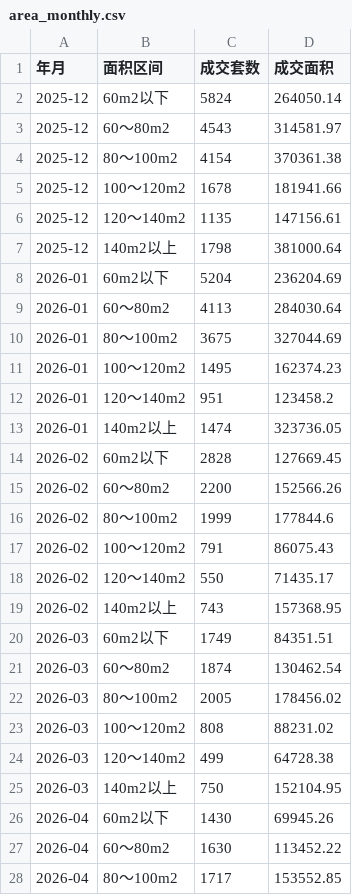
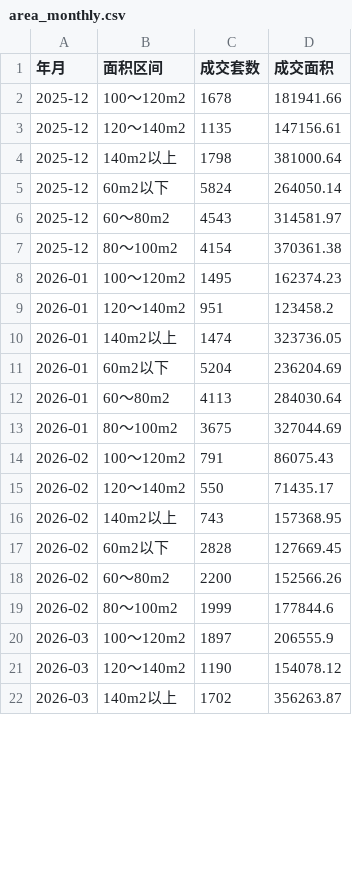
Before and after one commit to liuyanhui/house-stat, a CSV file: data/area_monthly.csv, drawn as a sheet; only a part is shown; the diff covers the shown part only.

```diff
--- a/data/area_monthly.csv
+++ b/data/area_monthly.csv
@@ -1,2 +1,5 @@
 年月,面积区间,成交套数,成交面积
+2025-12,100～120m2,1678,181941.66
+2025-12,120～140m2,1135,147156.61
+2025-12,140m2以上,1798,381000.64
 2025-12,60m2以下,5824,264050.14
@@ -4,5 +7,5 @@
 2025-12,80～100m2,4154,370361.38
-2025-12,100～120m2,1678,181941.66
-2025-12,120～140m2,1135,147156.61
-2025-12,140m2以上,1798,381000.64
+2026-01,100～120m2,1495,162374.23
+2026-01,120～140m2,951,123458.2
+2026-01,140m2以上,1474,323736.05
 2026-01,60m2以下,5204,236204.69
@@ -10,5 +13,5 @@
 2026-01,80～100m2,3675,327044.69
-2026-01,100～120m2,1495,162374.23
-2026-01,120～140m2,951,123458.2
-2026-01,140m2以上,1474,323736.05
+2026-02,100～120m2,791,86075.43
+2026-02,120～140m2,550,71435.17
+2026-02,140m2以上,743,157368.95
 2026-02,60m2以下,2828,127669.45
@@ -16,13 +19,4 @@
 2026-02,80～100m2,1999,177844.6
-2026-02,100～120m2,791,86075.43
-2026-02,120～140m2,550,71435.17
-2026-02,140m2以上,743,157368.95
-2026-03,60m2以下,1749,84351.51
-2026-03,60～80m2,1874,130462.54
-2026-03,80～100m2,2005,178456.02
-2026-03,100～120m2,808,88231.02
-2026-03,120～140m2,499,64728.38
-2026-03,140m2以上,750,152104.95
-2026-04,60m2以下,1430,69945.26
-2026-04,60～80m2,1630,113452.22
-2026-04,80～100m2,1717,153552.85
+2026-03,100～120m2,1897,206555.9
+2026-03,120～140m2,1190,154078.12
+2026-03,140m2以上,1702,356263.87
```
Also changed, not shown: 9 added rows and 9 removed rows elsewhere in this file, 27 other files.
